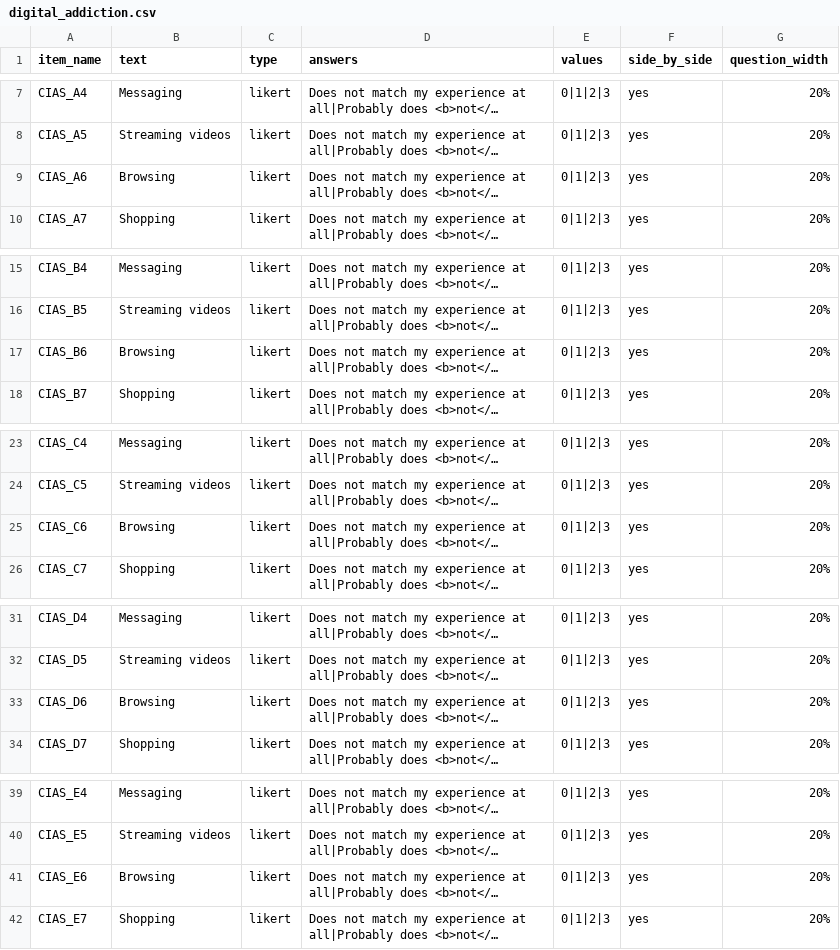
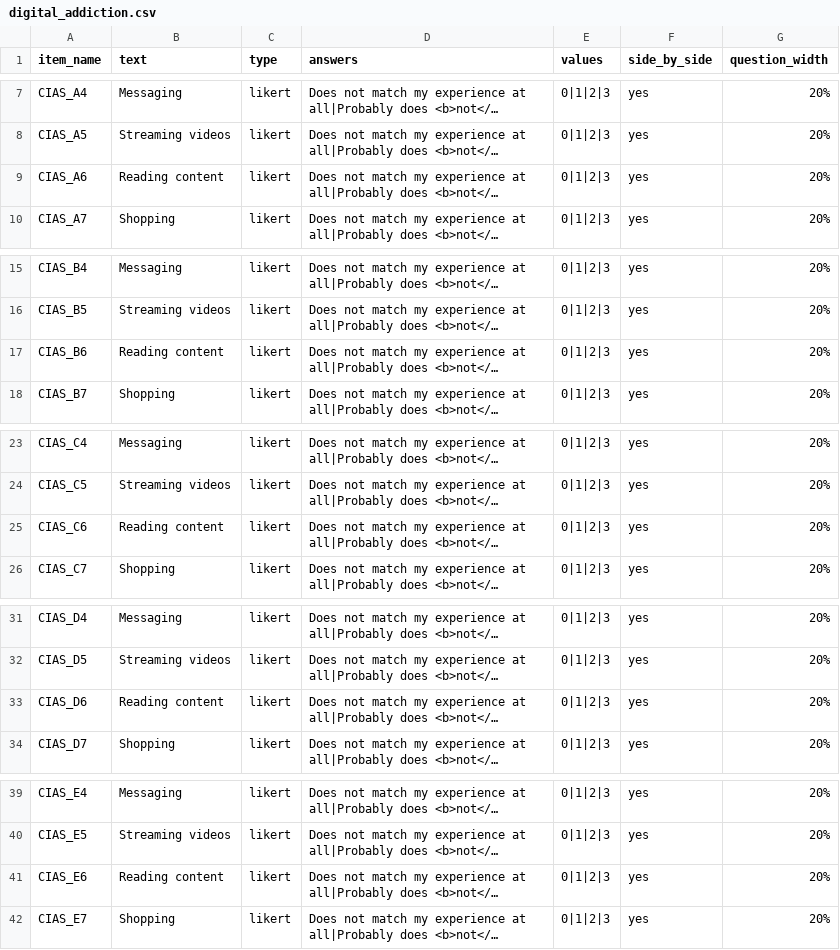
Before and after one commit to haffey-studies/bsc-2021, a CSV file: User/Surveys/digital_addiction.csv, drawn as a sheet; only a part is shown, gaps mark what is left out; long unchanged cells end in …; the diff covers the shown part only; the diff names each change by its address in the sheet, - before the commit and + after, or states it on an @@ line.

Commit message:
updating the "browsing" to "reading content"

```diff
--- a/User/Surveys/digital_addiction.csv
+++ b/User/Surveys/digital_addiction.csv
-B9 (text): Browsing
+B9 (text): Reading content
-B17 (text): Browsing
+B17 (text): Reading content
-B25 (text): Browsing
+B25 (text): Reading content
-B33 (text): Browsing
+B33 (text): Reading content
-B41 (text): Browsing
+B41 (text): Reading content
```
Also changed, not shown: 21 edited cells elsewhere in this file, User/Surveys/bsc-2021-info.csv, 1 other file.
